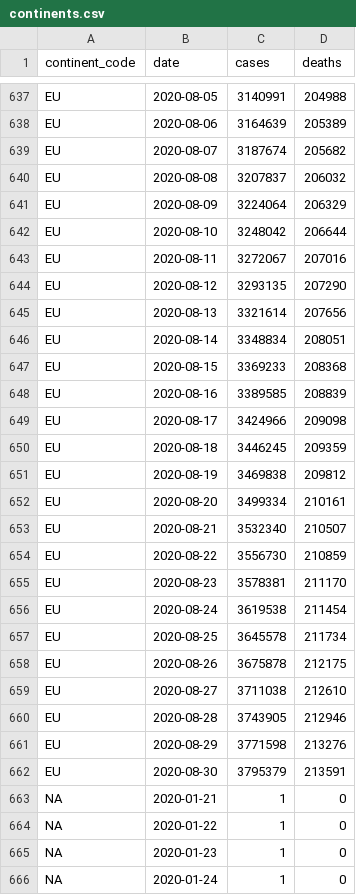
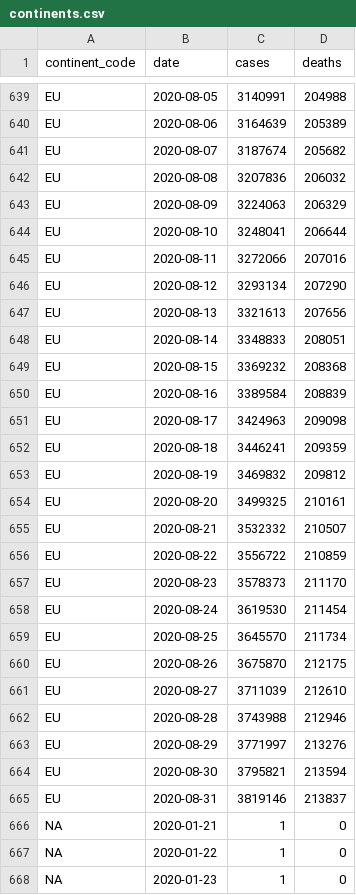
Before and after one commit to covid-open-data/xform-casecount-ecdc, a CSV file: output/continents.csv, drawn as a sheet; only a part is shown, gaps mark what is left out; the shorter side is filled out with more unchanged rows; the diff covers the shown part only.

```diff
--- a/output/continents.csv
+++ b/output/continents.csv
@@ -639,25 +641,26 @@ EU,2020-08-06,3164639,205389
 EU,2020-08-07,3187674,205682
-EU,2020-08-08,3207837,206032
-EU,2020-08-09,3224064,206329
-EU,2020-08-10,3248042,206644
-EU,2020-08-11,3272067,207016
-EU,2020-08-12,3293135,207290
-EU,2020-08-13,3321614,207656
-EU,2020-08-14,3348834,208051
-EU,2020-08-15,3369233,208368
-EU,2020-08-16,3389585,208839
-EU,2020-08-17,3424966,209098
-EU,2020-08-18,3446245,209359
-EU,2020-08-19,3469838,209812
-EU,2020-08-20,3499334,210161
-EU,2020-08-21,3532340,210507
-EU,2020-08-22,3556730,210859
-EU,2020-08-23,3578381,211170
-EU,2020-08-24,3619538,211454
-EU,2020-08-25,3645578,211734
-EU,2020-08-26,3675878,212175
-EU,2020-08-27,3711038,212610
-EU,2020-08-28,3743905,212946
-EU,2020-08-29,3771598,213276
-EU,2020-08-30,3795379,213591
+EU,2020-08-08,3207836,206032
+EU,2020-08-09,3224063,206329
+EU,2020-08-10,3248041,206644
+EU,2020-08-11,3272066,207016
+EU,2020-08-12,3293134,207290
+EU,2020-08-13,3321613,207656
+EU,2020-08-14,3348833,208051
+EU,2020-08-15,3369232,208368
+EU,2020-08-16,3389584,208839
+EU,2020-08-17,3424963,209098
+EU,2020-08-18,3446241,209359
+EU,2020-08-19,3469832,209812
+EU,2020-08-20,3499325,210161
+EU,2020-08-21,3532332,210507
+EU,2020-08-22,3556722,210859
+EU,2020-08-23,3578373,211170
+EU,2020-08-24,3619530,211454
+EU,2020-08-25,3645570,211734
+EU,2020-08-26,3675870,212175
+EU,2020-08-27,3711039,212610
+EU,2020-08-28,3743988,212946
+EU,2020-08-29,3771997,213276
+EU,2020-08-30,3795821,213594
+EU,2020-08-31,3819146,213837
 "NA",2020-01-21,1,0
```
Also changed, not shown: 5 added rows and 8 edited cells elsewhere in this file, output/admin0/all.csv, output/global.csv, 1 other file.
